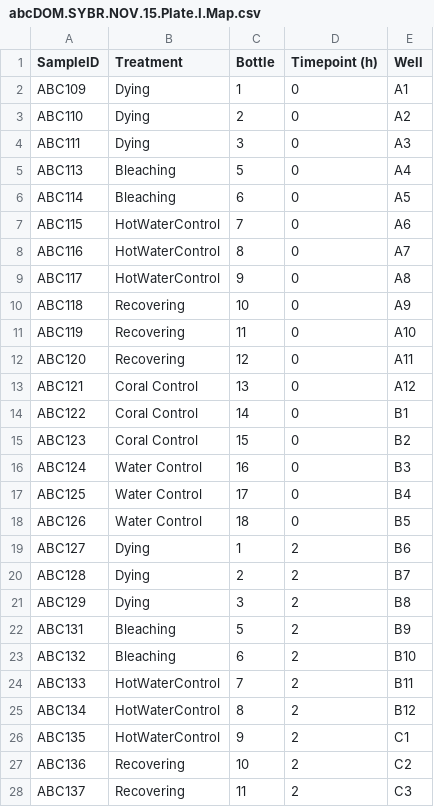
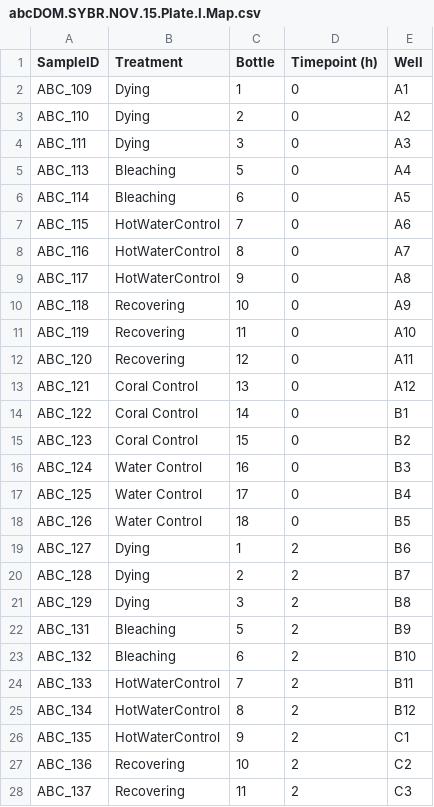
Before and after one commit to NIOZ-DOM-Analysis/ABCDom, a CSV file: RAWdata/FCM/abcDOM.SYBR.NOV.15.Plate.I.Map.csv, drawn as a sheet; only a part is shown; the diff covers the shown part only.

Commit message:
Added FCM_workup.rmd. Updated FCM plate maps with corrected sample names. Added FCM_dat.csv output.

```diff
--- a/RAWdata/FCM/abcDOM.SYBR.NOV.15.Plate.I.Map.csv
+++ b/RAWdata/FCM/abcDOM.SYBR.NOV.15.Plate.I.Map.csv
@@ -1,28 +1,28 @@
 SampleID,Treatment,Bottle,Timepoint (h),Well
-ABC109,Dying,1,0,A1
-ABC110,Dying,2,0,A2
-ABC111,Dying,3,0,A3
-ABC113,Bleaching,5,0,A4
-ABC114,Bleaching,6,0,A5
-ABC115,HotWaterControl,7,0,A6
-ABC116,HotWaterControl,8,0,A7
-ABC117,HotWaterControl,9,0,A8
-ABC118,Recovering,10,0,A9
-ABC119,Recovering,11,0,A10
-ABC120,Recovering,12,0,A11
-ABC121,Coral Control,13,0,A12
-ABC122,Coral Control,14,0,B1
-ABC123,Coral Control,15,0,B2
-ABC124,Water Control,16,0,B3
-ABC125,Water Control,17,0,B4
-ABC126,Water Control,18,0,B5
-ABC127,Dying,1,2,B6
-ABC128,Dying,2,2,B7
-ABC129,Dying,3,2,B8
-ABC131,Bleaching,5,2,B9
-ABC132,Bleaching,6,2,B10
-ABC133,HotWaterControl,7,2,B11
-ABC134,HotWaterControl,8,2,B12
-ABC135,HotWaterControl,9,2,C1
-ABC136,Recovering,10,2,C2
-ABC137,Recovering,11,2,C3
+ABC_109,Dying,1,0,A1
+ABC_110,Dying,2,0,A2
+ABC_111,Dying,3,0,A3
+ABC_113,Bleaching,5,0,A4
+ABC_114,Bleaching,6,0,A5
+ABC_115,HotWaterControl,7,0,A6
+ABC_116,HotWaterControl,8,0,A7
+ABC_117,HotWaterControl,9,0,A8
+ABC_118,Recovering,10,0,A9
+ABC_119,Recovering,11,0,A10
+ABC_120,Recovering,12,0,A11
+ABC_121,Coral Control,13,0,A12
+ABC_122,Coral Control,14,0,B1
+ABC_123,Coral Control,15,0,B2
+ABC_124,Water Control,16,0,B3
+ABC_125,Water Control,17,0,B4
+ABC_126,Water Control,18,0,B5
+ABC_127,Dying,1,2,B6
+ABC_128,Dying,2,2,B7
+ABC_129,Dying,3,2,B8
+ABC_131,Bleaching,5,2,B9
+ABC_132,Bleaching,6,2,B10
+ABC_133,HotWaterControl,7,2,B11
+ABC_134,HotWaterControl,8,2,B12
+ABC_135,HotWaterControl,9,2,C1
+ABC_136,Recovering,10,2,C2
+ABC_137,Recovering,11,2,C3
```
Also changed, not shown: 62 edited cells elsewhere in this file, RAWdata/FCM/abcDOM.SYBR.NOV.15.Plate.II.Map.csv, 2 other files.
